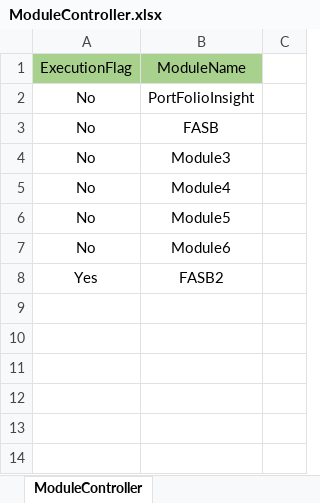
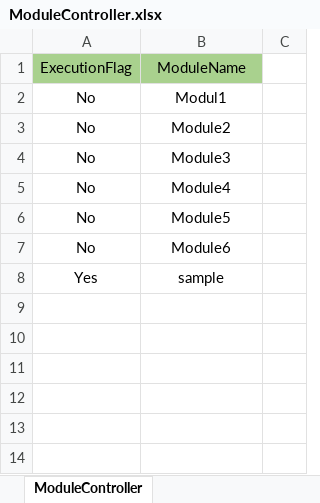
Before and after one commit to shahriarkamal-dsi/AMT-TestFrameWork, an Excel workbook: src/main/resources/testPlan/ModuleController.xlsx, sheet ModuleController, drawn as a sheet; only a part is shown; values as stored, in another font and other column widths than the file's, no borders; the diff names each change by its address in the sheet, - before the commit and + after, or states it on an @@ line.

```diff
--- a/src/main/resources/testPlan/ModuleController.xlsx (sheet ModuleController)
+++ b/src/main/resources/testPlan/ModuleController.xlsx (sheet ModuleController)
-B2: PortFolioInsight
+B2: Modul1
-B3: FASB
+B3: Module2
-B8: FASB2
+B8: sample
```
Also changed, not shown: src/main/resources/objectLocator/Common.xlsx, src/main/resources/objectLocator/sample.xlsx, 14 other files.
